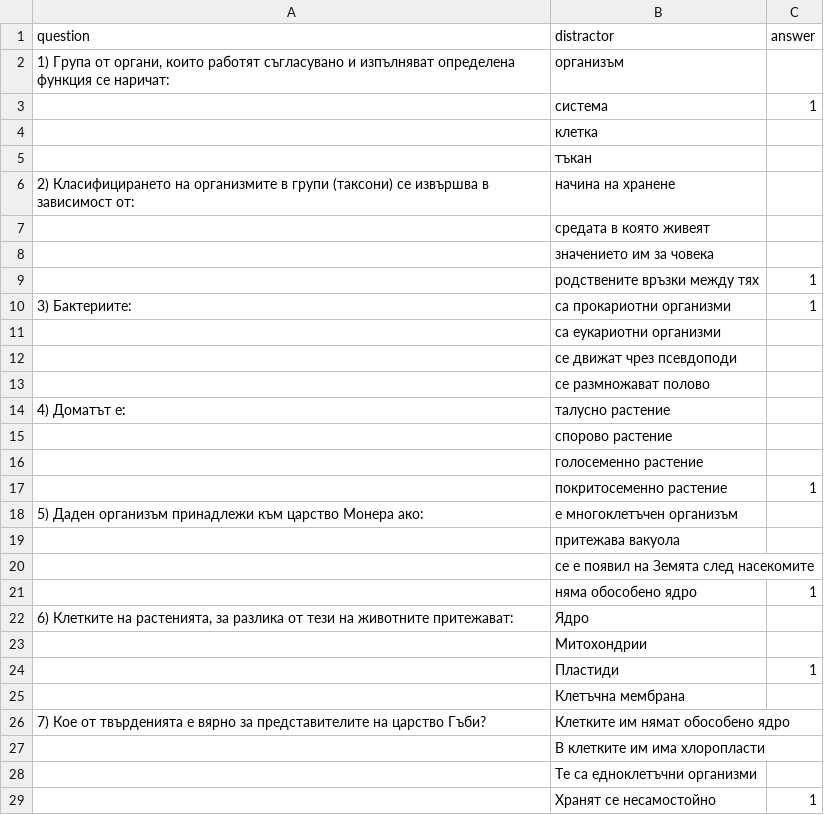
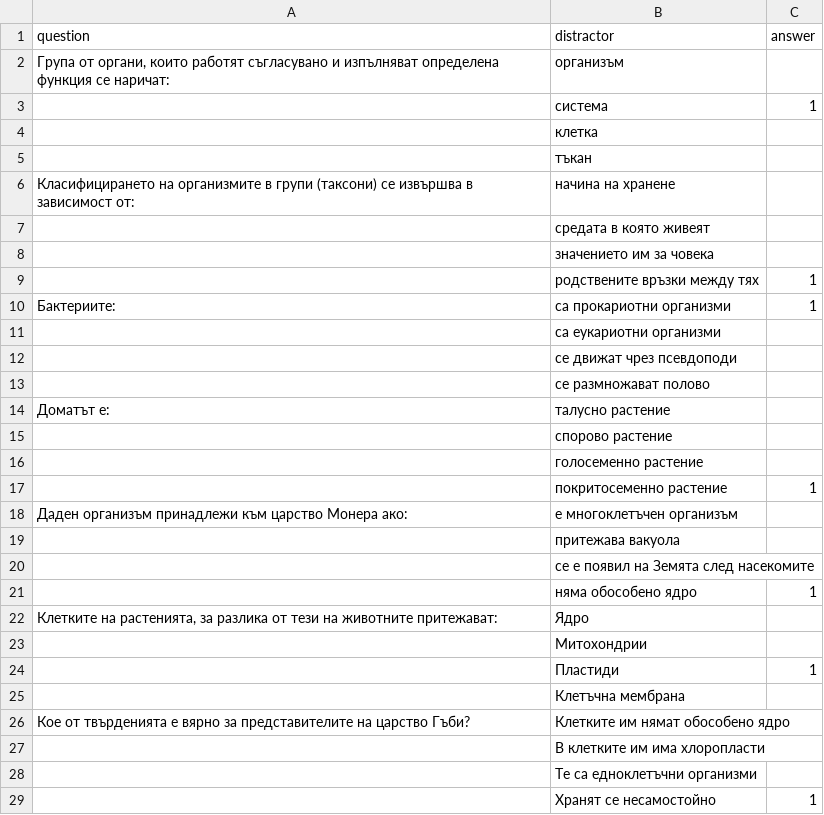
Before and after one commit to StanislavRusev/QuizzApp, a CSV file: QuizzAppServer/biologyEasy.csv, drawn as a sheet; only a part is shown; the diff covers the shown part only.

```diff
--- a/QuizzAppServer/biologyEasy.csv
+++ b/QuizzAppServer/biologyEasy.csv
@@ -1,3 +1,3 @@
 question,distractor,answer
-"1) Група от органи, които работят съгласувано и изпълняват определена функция се наричат:",организъм,
+"Група от органи, които работят съгласувано и изпълняват определена функция се наричат:",организъм,
 ,система,1
@@ -5,3 +5,3 @@ question,distractor,answer
 ,тъкан,
-2) Класифицирането на организмите в групи (таксони) се извършва в зависимост от:,начина на хранене,
+Класифицирането на организмите в групи (таксони) се извършва в зависимост от:,начина на хранене,
 ,средата в която живеят,
@@ -9,3 +9,3 @@ question,distractor,answer
 ,родствените връзки между тях,1
-3) Бактериите:,са прокариотни организми,1
+Бактериите:,са прокариотни организми,1
 ,са еукариотни организми,
@@ -13,3 +13,3 @@ question,distractor,answer
 ,се размножават полово,
-4) Доматът е:,талусно растение,
+Доматът е:,талусно растение,
 ,спорово растение,
@@ -17,3 +17,3 @@ question,distractor,answer
 ,покритосеменно растение,1
-5) Даден организъм принадлежи към царство Монера ако:,е многоклетъчен организъм,
+Даден организъм принадлежи към царство Монера ако:,е многоклетъчен организъм,
 ,притежава вакуола,
@@ -21,3 +21,3 @@ question,distractor,answer
 ,няма обособено ядро,1
-"6) Клетките на растенията, за разлика от тези на животните притежават:",Ядро,
+"Клетките на растенията, за разлика от тези на животните притежават:",Ядро,
 ,Митохондрии,
@@ -25,3 +25,3 @@ question,distractor,answer
 ,Клетъчна мембрана
-7) Кое от твърденията е вярно за представителите на царство Гъби?,Клетките им нямат обособено ядро,
+Кое от твърденията е вярно за представителите на царство Гъби?,Клетките им нямат обособено ядро,
 ,В клетките им има хлоропласти,
```
Also changed, not shown: 44 edited cells elsewhere in this file, QuizzAppServer/biologyHard.csv, 4 other files.
